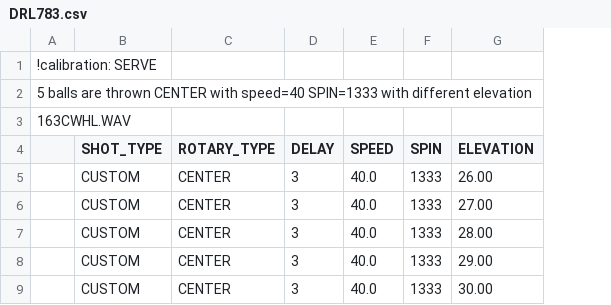
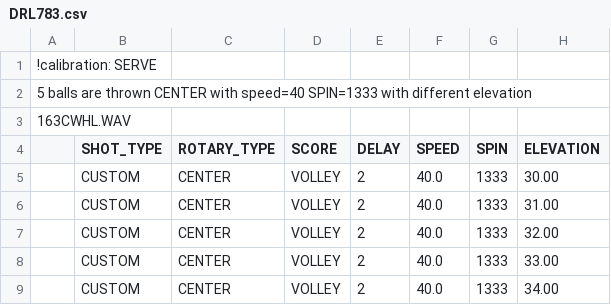
Before and after one commit to davidcjordan/drills, a CSV file: DRL783.csv, drawn as a sheet; addresses are those after the commit; the diff names each change by its address in the sheet, - before the commit and + after, or states it on an @@ line.

```diff
--- a/DRL783.csv
+++ b/DRL783.csv
+column D (SCORE), rows 5-9: all VOLLEY
-E5:E9 (DELAY): 3
+E5:E9 (DELAY): 2
-H5 (ELEVATION): 26.00
+H5 (ELEVATION): 30.00
-H6 (ELEVATION): 27.00
+H6 (ELEVATION): 31.00
-H7 (ELEVATION): 28.00
+H7 (ELEVATION): 32.00
-H8 (ELEVATION): 29.00
+H8 (ELEVATION): 33.00
-H9 (ELEVATION): 30.00
+H9 (ELEVATION): 34.00
```
Also changed, not shown: DRL782.csv, DRL784.csv, 6 other files.
